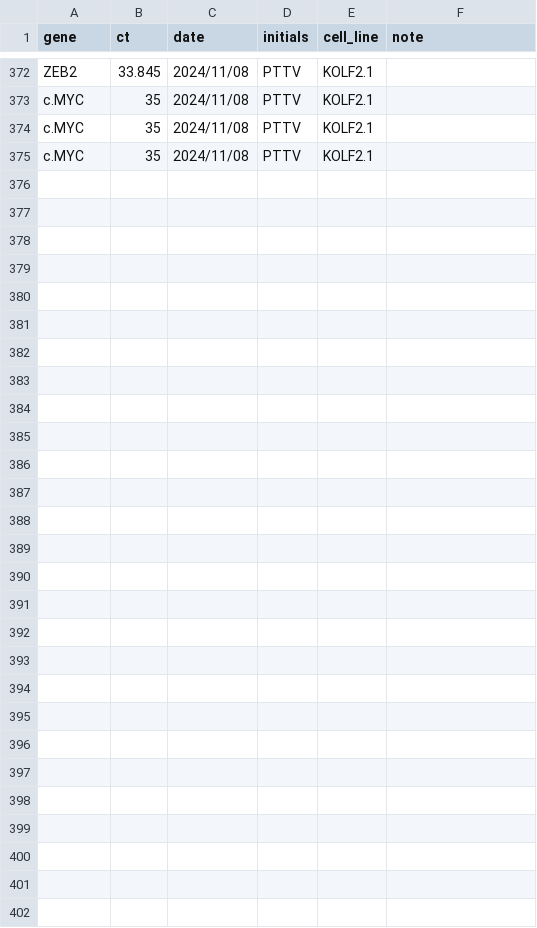
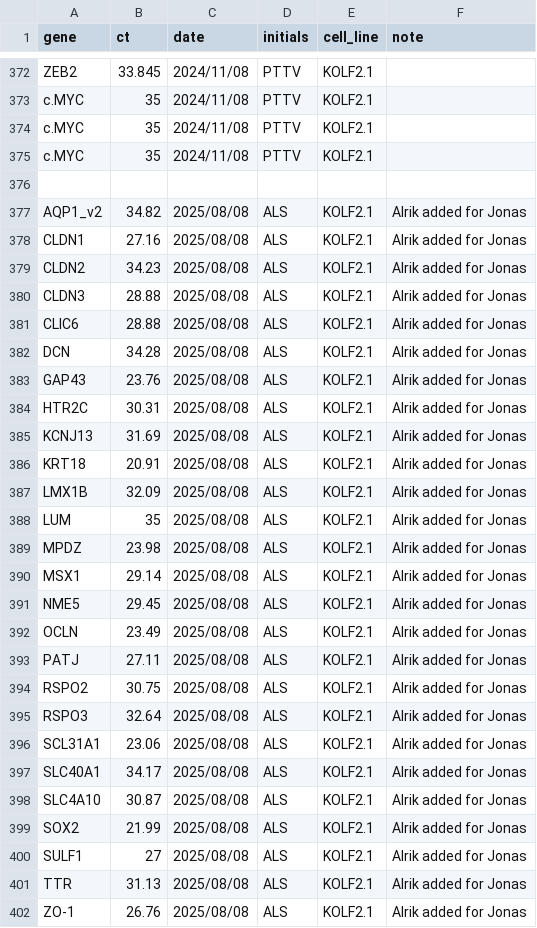
Before and after one commit to kirkebylab/hippocompute, a TSV file: data/kolf2-1_2025.tsv, drawn as a sheet; only a part is shown, gaps mark what is left out; the diff names each change by its address in the sheet, - before the commit and + after, or states it on an @@ line.

Commit message:
Added non-duplicated primers for Jonas and updated process_reference_data.R

```diff
--- a/data/kolf2-1_2025.tsv
+++ b/data/kolf2-1_2025.tsv
+row 376: (empty)
+row 377: AQP1_v2 | 34.82 | 2025/08/08 | ALS | KOLF2.1 | Alrik added for Jonas
+row 378: CLDN1 | 27.16 | 2025/08/08 | ALS | KOLF2.1 | Alrik added for Jonas
+row 379: CLDN2 | 34.23 | 2025/08/08 | ALS | KOLF2.1 | Alrik added for Jonas
+row 380: CLDN3 | 28.88 | 2025/08/08 | ALS | KOLF2.1 | Alrik added for Jonas
+row 381: CLIC6 | 28.88 | 2025/08/08 | ALS | KOLF2.1 | Alrik added for Jonas
+row 382: DCN | 34.28 | 2025/08/08 | ALS | KOLF2.1 | Alrik added for Jonas
+row 383: GAP43 | 23.76 | 2025/08/08 | ALS | KOLF2.1 | Alrik added for Jonas
+row 384: HTR2C | 30.31 | 2025/08/08 | ALS | KOLF2.1 | Alrik added for Jonas
+row 385: KCNJ13 | 31.69 | 2025/08/08 | ALS | KOLF2.1 | Alrik added for Jonas
+row 386: KRT18 | 20.91 | 2025/08/08 | ALS | KOLF2.1 | Alrik added for Jonas
+row 387: LMX1B | 32.09 | 2025/08/08 | ALS | KOLF2.1 | Alrik added for Jonas
+row 388: LUM | 35 | 2025/08/08 | ALS | KOLF2.1 | Alrik added for Jonas
+row 389: MPDZ | 23.98 | 2025/08/08 | ALS | KOLF2.1 | Alrik added for Jonas
+row 390: MSX1 | 29.14 | 2025/08/08 | ALS | KOLF2.1 | Alrik added for Jonas
+row 391: NME5 | 29.45 | 2025/08/08 | ALS | KOLF2.1 | Alrik added for Jonas
+row 392: OCLN | 23.49 | 2025/08/08 | ALS | KOLF2.1 | Alrik added for Jonas
+row 393: PATJ | 27.11 | 2025/08/08 | ALS | KOLF2.1 | Alrik added for Jonas
+row 394: RSPO2 | 30.75 | 2025/08/08 | ALS | KOLF2.1 | Alrik added for Jonas
+row 395: RSPO3 | 32.64 | 2025/08/08 | ALS | KOLF2.1 | Alrik added for Jonas
+row 396: SCL31A1 | 23.06 | 2025/08/08 | ALS | KOLF2.1 | Alrik added for Jonas
+row 397: SLC40A1 | 34.17 | 2025/08/08 | ALS | KOLF2.1 | Alrik added for Jonas
+row 398: SLC4A10 | 30.87 | 2025/08/08 | ALS | KOLF2.1 | Alrik added for Jonas
+row 399: SOX2 | 21.99 | 2025/08/08 | ALS | KOLF2.1 | Alrik added for Jonas
+row 400: SULF1 | 27 | 2025/08/08 | ALS | KOLF2.1 | Alrik added for Jonas
+row 401: TTR | 31.13 | 2025/08/08 | ALS | KOLF2.1 | Alrik added for Jonas
+row 402: ZO-1 | 26.76 | 2025/08/08 | ALS | KOLF2.1 | Alrik added for Jonas
```
Also changed, not shown: data/h9_v1_2020.tsv, data/rc17_v1_2020.tsv, 2 other files.
